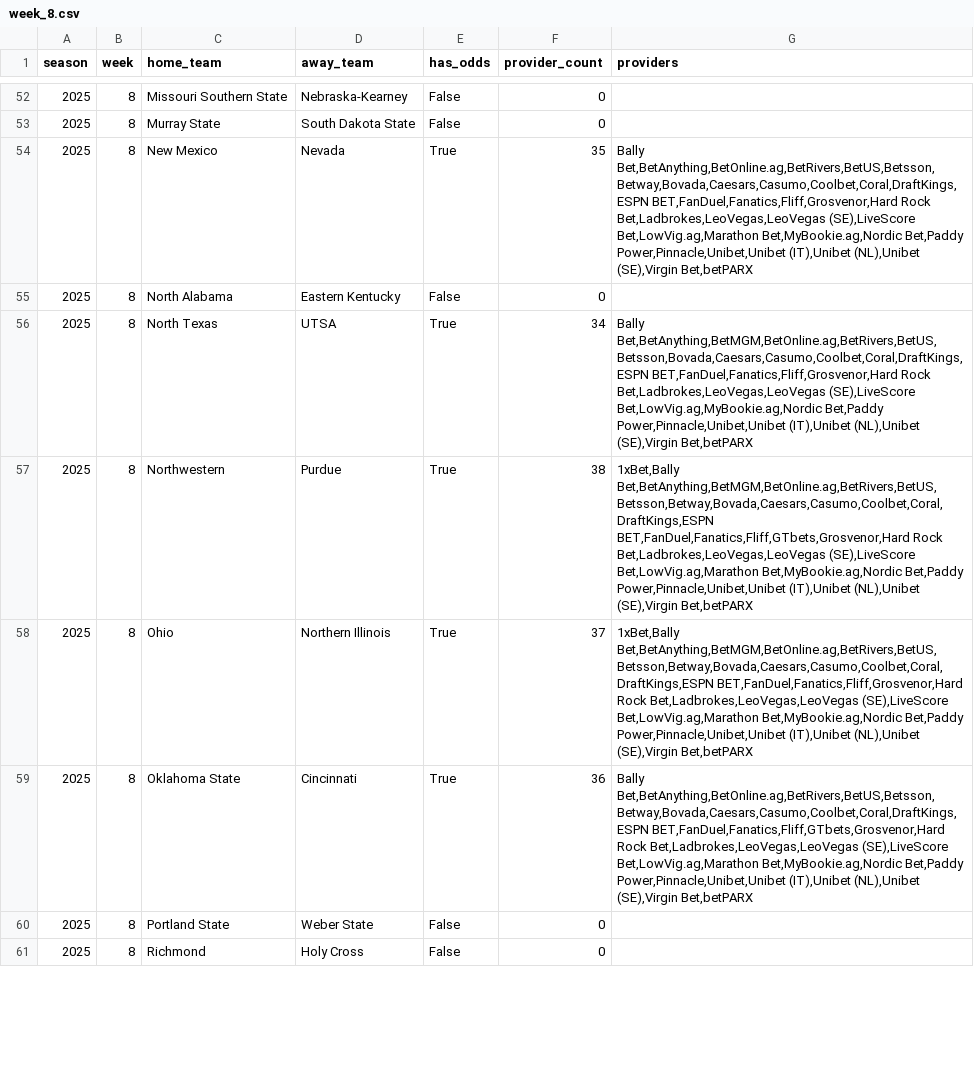
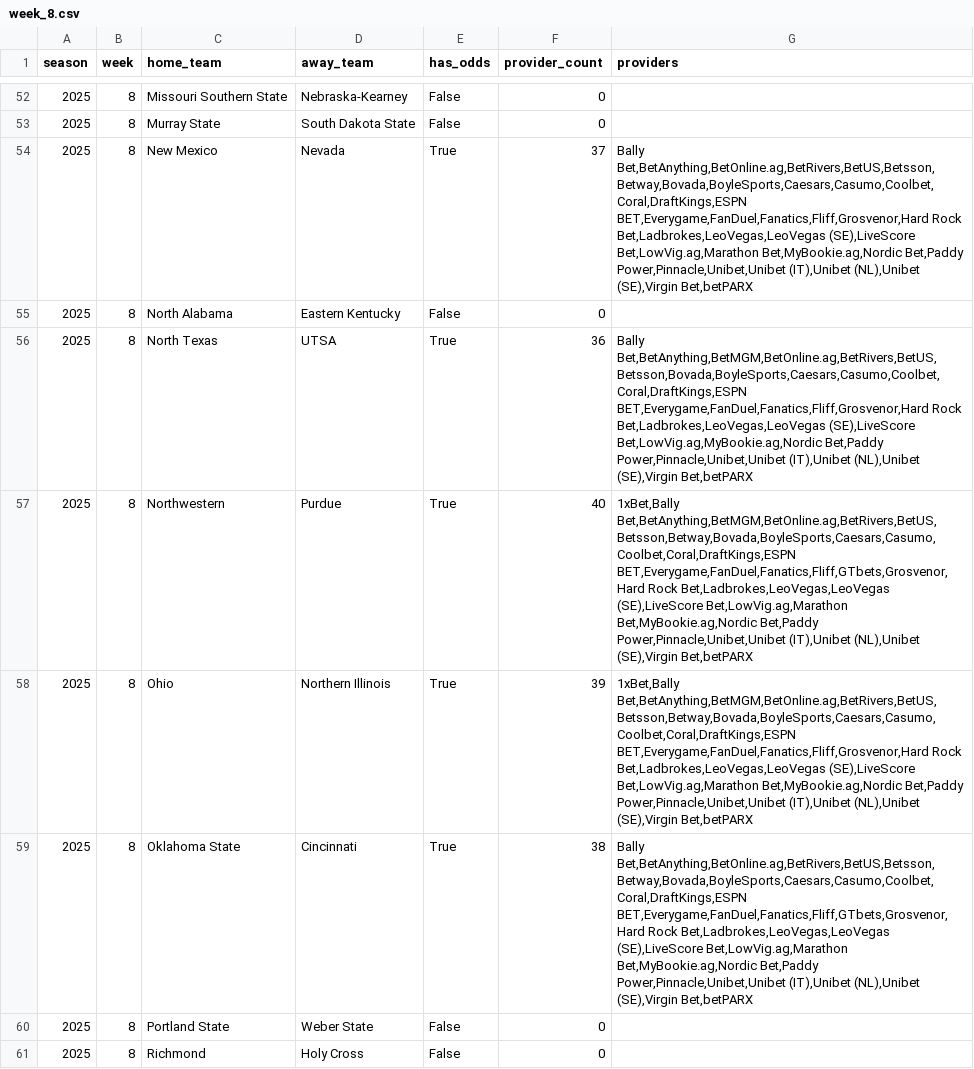
Before and after one commit to mostgood1/NCAAF-Predictions, a CSV file: data/odds_coverage/week_8.csv, drawn as a sheet; only a part is shown, gaps mark what is left out; the diff covers the shown part only.

```diff
--- a/data/odds_coverage/week_8.csv
+++ b/data/odds_coverage/week_8.csv
@@ -53,8 +53,8 @@ season,week,home_team,away_team,has_odds,provider_count,providers
 2025,8,Murray State,South Dakota State,False,0,
-2025,8,New Mexico,Nevada,True,35,"Bally Bet,BetAnything,BetOnline.ag,BetRivers,BetUS,Betsson,Betway,Bovada,Caesars,Casumo,Coolbet,Coral,DraftKings,ESPN BET,FanDuel,Fanatics,Fliff,Grosvenor,Hard Rock Bet,Ladbrokes,LeoVegas,LeoVegas (SE),LiveScore Bet,LowVig.ag,Marathon Bet,MyBookie.ag,Nordic Bet,Paddy Power,Pinnacle,Unibet,Unibet (IT),Unibet (NL),Unibet (SE),Virgin Bet,betPARX"
+2025,8,New Mexico,Nevada,True,37,"Bally Bet,BetAnything,BetOnline.ag,BetRivers,BetUS,Betsson,Betway,Bovada,BoyleSports,Caesars,Casumo,Coolbet,Coral,DraftKings,ESPN BET,Everygame,FanDuel,Fanatics,Fliff,Grosvenor,Hard Rock Bet,Ladbrokes,LeoVegas,LeoVegas (SE),LiveScore Bet,LowVig.ag,Marathon Bet,MyBookie.ag,Nordic Bet,Paddy Power,Pinnacle,Unibet,Unibet (IT),Unibet (NL),Unibet (SE),Virgin Bet,betPARX"
 2025,8,North Alabama,Eastern Kentucky,False,0,
-2025,8,North Texas,UTSA,True,34,"Bally Bet,BetAnything,BetMGM,BetOnline.ag,BetRivers,BetUS,Betsson,Bovada,Caesars,Casumo,Coolbet,Coral,DraftKings,ESPN BET,FanDuel,Fanatics,Fliff,Grosvenor,Hard Rock Bet,Ladbrokes,LeoVegas,LeoVegas (SE),LiveScore Bet,LowVig.ag,MyBookie.ag,Nordic Bet,Paddy Power,Pinnacle,Unibet,Unibet (IT),Unibet (NL),Unibet (SE),Virgin Bet,betPARX"
-2025,8,Northwestern,Purdue,True,38,"1xBet,Bally Bet,BetAnything,BetMGM,BetOnline.ag,BetRivers,BetUS,Betsson,Betway,Bovada,Caesars,Casumo,Coolbet,Coral,DraftKings,ESPN BET,FanDuel,Fanatics,Fliff,GTbets,Grosvenor,Hard Rock Bet,Ladbrokes,LeoVegas,LeoVegas (SE),LiveScore Bet,LowVig.ag,Marathon Bet,MyBookie.ag,Nordic Bet,Paddy Power,Pinnacle,Unibet,Unibet (IT),Unibet (NL),Unibet (SE),Virgin Bet,betPARX"
-2025,8,Ohio,Northern Illinois,True,37,"1xBet,Bally Bet,BetAnything,BetMGM,BetOnline.ag,BetRivers,BetUS,Betsson,Betway,Bovada,Caesars,Casumo,Coolbet,Coral,DraftKings,ESPN BET,FanDuel,Fanatics,Fliff,Grosvenor,Hard Rock Bet,Ladbrokes,LeoVegas,LeoVegas (SE),LiveScore Bet,LowVig.ag,Marathon Bet,MyBookie.ag,Nordic Bet,Paddy Power,Pinnacle,Unibet,Unibet (IT),Unibet (NL),Unibet (SE),Virgin Bet,betPARX"
-2025,8,Oklahoma State,Cincinnati,True,36,"Bally Bet,BetAnything,BetOnline.ag,BetRivers,BetUS,Betsson,Betway,Bovada,Caesars,Casumo,Coolbet,Coral,DraftKings,ESPN BET,FanDuel,Fanatics,Fliff,GTbets,Grosvenor,Hard Rock Bet,Ladbrokes,LeoVegas,LeoVegas (SE),LiveScore Bet,LowVig.ag,Marathon Bet,MyBookie.ag,Nordic Bet,Paddy Power,Pinnacle,Unibet,Unibet (IT),Unibet (NL),Unibet (SE),Virgin Bet,betPARX"
+2025,8,North Texas,UTSA,True,36,"Bally Bet,BetAnything,BetMGM,BetOnline.ag,BetRivers,BetUS,Betsson,Bovada,BoyleSports,Caesars,Casumo,Coolbet,Coral,DraftKings,ESPN BET,Everygame,FanDuel,Fanatics,Fliff,Grosvenor,Hard Rock Bet,Ladbrokes,LeoVegas,LeoVegas (SE),LiveScore Bet,LowVig.ag,MyBookie.ag,Nordic Bet,Paddy Power,Pinnacle,Unibet,Unibet (IT),Unibet (NL),Unibet (SE),Virgin Bet,betPARX"
+2025,8,Northwestern,Purdue,True,40,"1xBet,Bally Bet,BetAnything,BetMGM,BetOnline.ag,BetRivers,BetUS,Betsson,Betway,Bovada,BoyleSports,Caesars,Casumo,Coolbet,Coral,DraftKings,ESPN BET,Everygame,FanDuel,Fanatics,Fliff,GTbets,Grosvenor,Hard Rock Bet,Ladbrokes,LeoVegas,LeoVegas (SE),LiveScore Bet,LowVig.ag,Marathon Bet,MyBookie.ag,Nordic Bet,Paddy Power,Pinnacle,Unibet,Unibet (IT),Unibet (NL),Unibet (SE),Virgin Bet,betPARX"
+2025,8,Ohio,Northern Illinois,True,39,"1xBet,Bally Bet,BetAnything,BetMGM,BetOnline.ag,BetRivers,BetUS,Betsson,Betway,Bovada,BoyleSports,Caesars,Casumo,Coolbet,Coral,DraftKings,ESPN BET,Everygame,FanDuel,Fanatics,Fliff,Grosvenor,Hard Rock Bet,Ladbrokes,LeoVegas,LeoVegas (SE),LiveScore Bet,LowVig.ag,Marathon Bet,MyBookie.ag,Nordic Bet,Paddy Power,Pinnacle,Unibet,Unibet (IT),Unibet (NL),Unibet (SE),Virgin Bet,betPARX"
+2025,8,Oklahoma State,Cincinnati,True,38,"Bally Bet,BetAnything,BetOnline.ag,BetRivers,BetUS,Betsson,Betway,Bovada,BoyleSports,Caesars,Casumo,Coolbet,Coral,DraftKings,ESPN BET,Everygame,FanDuel,Fanatics,Fliff,GTbets,Grosvenor,Hard Rock Bet,Ladbrokes,LeoVegas,LeoVegas (SE),LiveScore Bet,LowVig.ag,Marathon Bet,MyBookie.ag,Nordic Bet,Paddy Power,Pinnacle,Unibet,Unibet (IT),Unibet (NL),Unibet (SE),Virgin Bet,betPARX"
 2025,8,Portland State,Weber State,False,0,
```
Also changed, not shown: 103 edited cells elsewhere in this file, data/recommendations_cache/week_8.csv, 6 other files.
